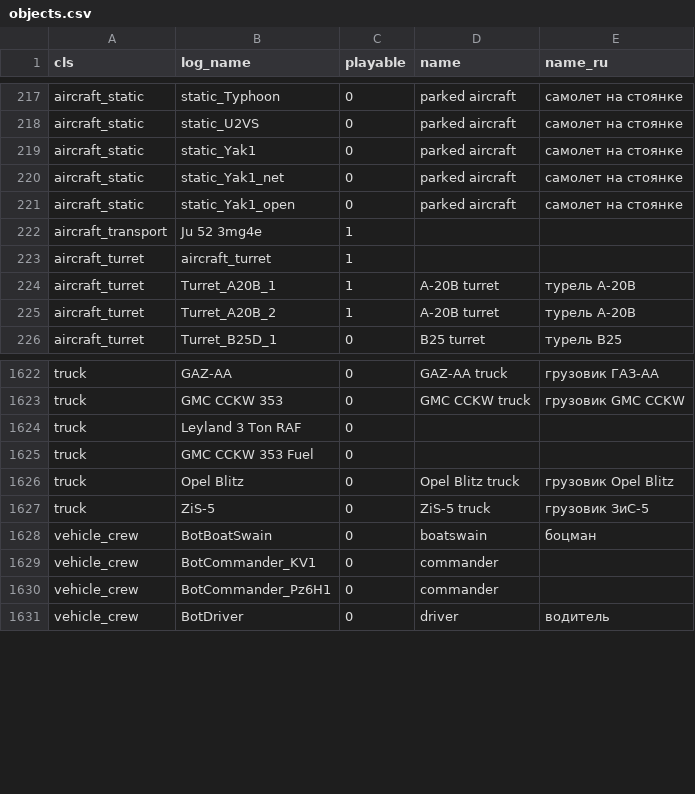
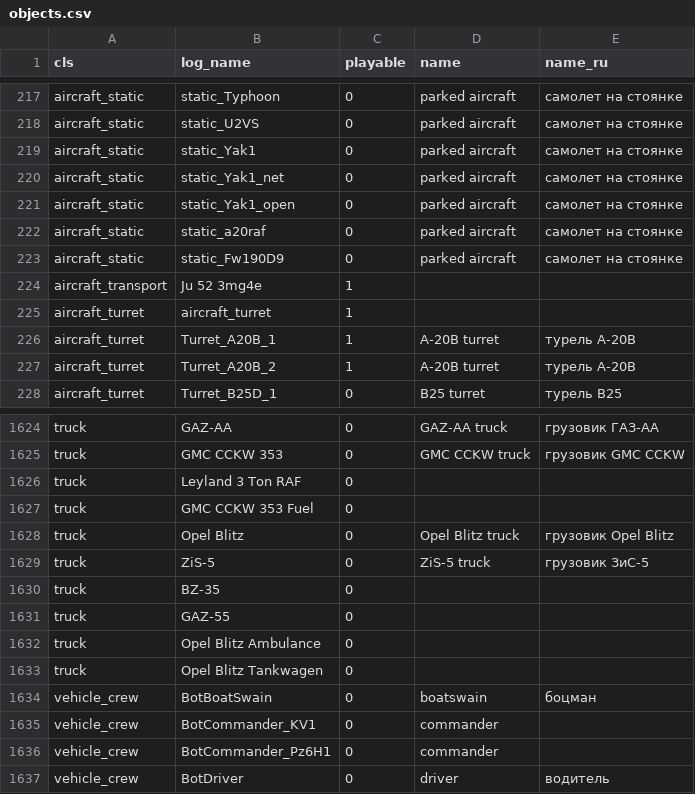
Before and after one commit to vaal-/il2_stats, a CSV file: src/objects.csv, drawn as a sheet; only a part is shown, gaps mark what is left out.

Commit message:
новые объекты

```diff
--- a/src/objects.csv
+++ b/src/objects.csv
@@ -221,2 +221,4 @@ aircraft_static,static_Yak1_net,0,parked aircraft,самолет на стоян
 aircraft_static,static_Yak1_open,0,parked aircraft,самолет на стоянке
+aircraft_static,static_a20raf,0,parked aircraft,самолет на стоянке
+aircraft_static,static_Fw190D9,0,parked aircraft,самолет на стоянке
 aircraft_transport,Ju 52 3mg4e,1,,
@@ -1627,2 +1629,6 @@ truck,Opel Blitz,0,Opel Blitz truck,грузовик Opel Blitz
 truck,ZiS-5,0,ZiS-5 truck,грузовик ЗиС-5
+truck,BZ-35,0,,
+truck,GAZ-55,0,,
+truck,Opel Blitz Ambulance,0,,
+truck,Opel Blitz Tankwagen,0,,
 vehicle_crew,BotBoatSwain,0,boatswain,боцман
```
